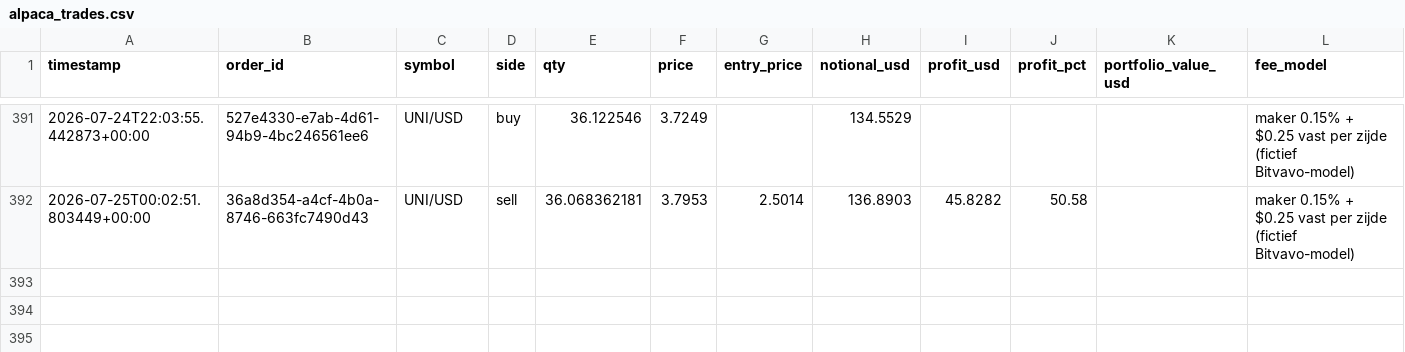
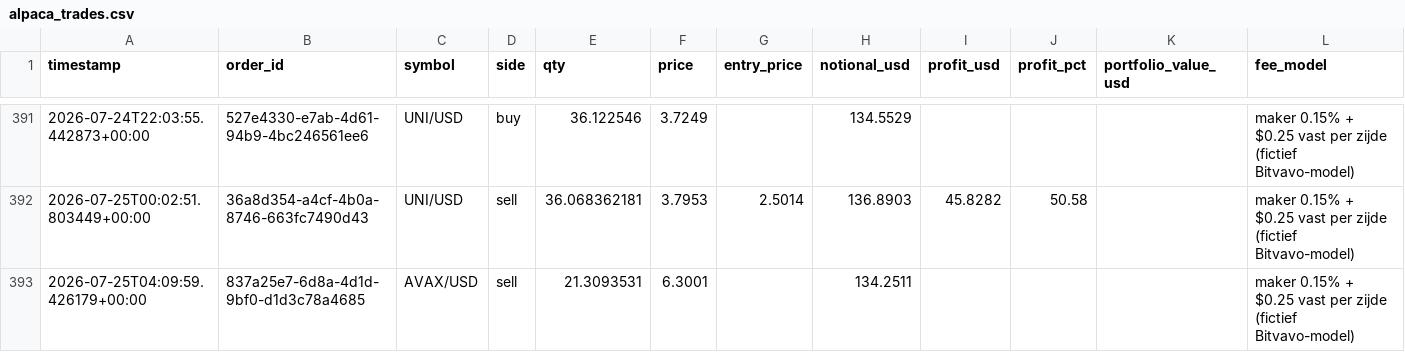
Before and after one commit to Bramsmit/MCP-alpaca, a CSV file: data/alpaca_trades.csv, drawn as a sheet; only a part is shown, gaps mark what is left out; the diff names each change by its address in the sheet, - before the commit and + after, or states it on an @@ line.

```diff
--- a/data/alpaca_trades.csv
+++ b/data/alpaca_trades.csv
+row 393: 2026-07-25T04:09:59.426179+00:00 | 837a25e7-6d8a-4d1d-9bf0-d1d3c78a4685 | AVAX/USD | sell | 21.3093531 | 6.3001 |  | 134.2511 |  |  |  | maker 0.15% + $0.25 vast per zijde (fictief Bitvavo-model)
```
Also changed, not shown: 1 other file.
